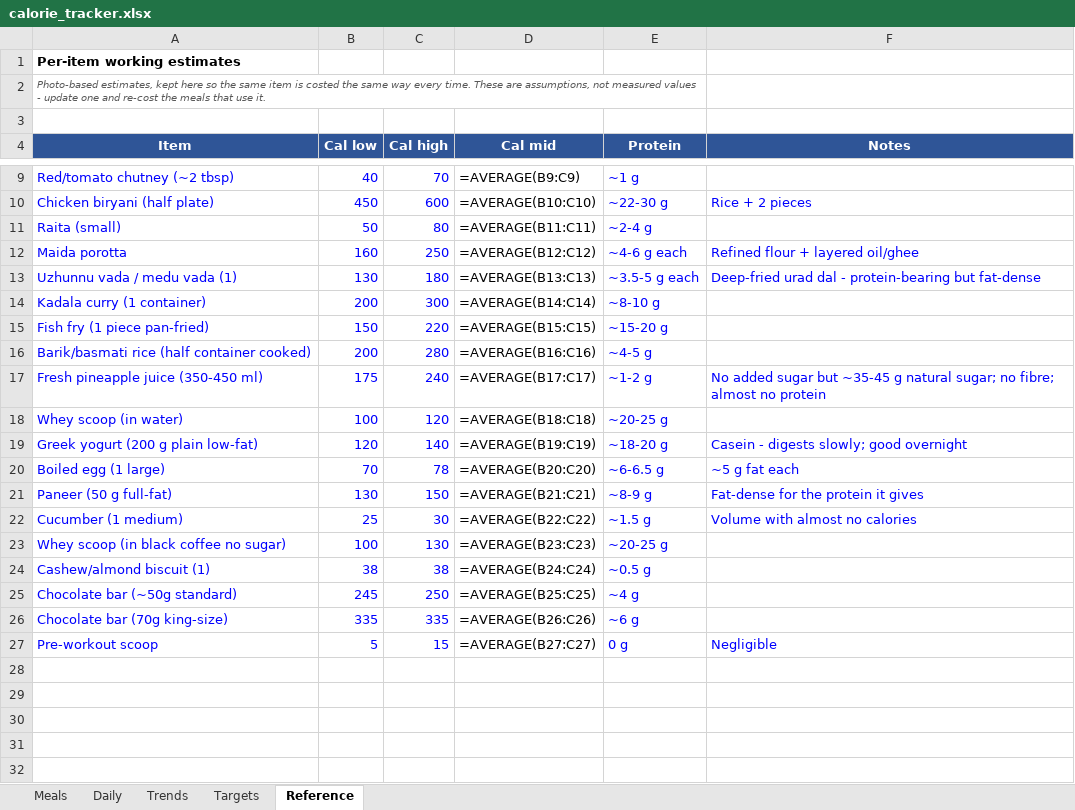
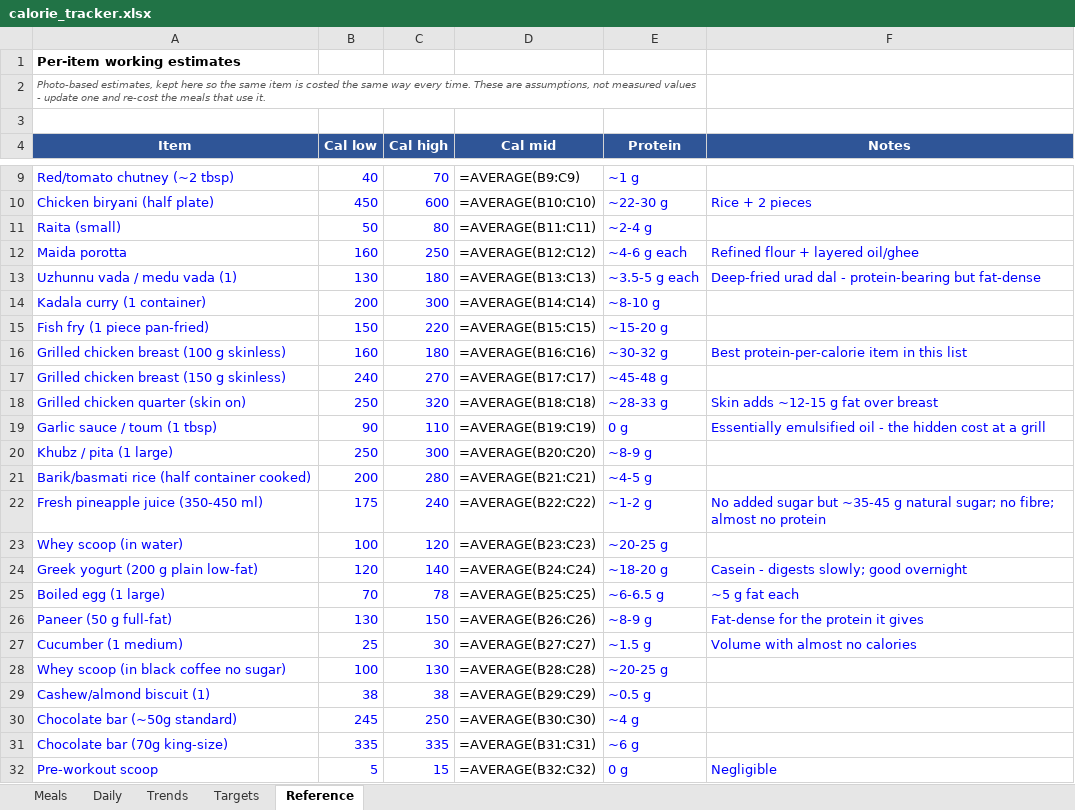
Before and after one commit to cakiran369/Kiranwebsite, an Excel workbook: nutrition/calorie_tracker.xlsx, sheet Reference, drawn as a sheet; only a part is shown, gaps mark what is left out; values as stored, in another font and other column widths than the file's, no borders; formulas without a stored value are shown as written; addresses are those after the commit; the diff names each change by its address in the sheet, - before the commit and + after, or states it on an @@ line.

```diff
--- a/nutrition/calorie_tracker.xlsx (sheet Reference)
+++ b/nutrition/calorie_tracker.xlsx (sheet Reference)
+row 16: Grilled chicken breast (100 g skinless) | 160 | 180 | =AVERAGE(B16:C16) | ~30-32 g | Best protein-per-calorie item in this list
+row 17: Grilled chicken breast (150 g skinless) | 240 | 270 | =AVERAGE(B17:C17) | ~45-48 g
+row 18: Grilled chicken quarter (skin on) | 250 | 320 | =AVERAGE(B18:C18) | ~28-33 g | Skin adds ~12-15 g fat over breast
+row 19: Garlic sauce / toum (1 tbsp) | 90 | 110 | =AVERAGE(B19:C19) | 0 g | Essentially emulsified oil - the hidden cost at a grill
+row 20: Khubz / pita (1 large) | 250 | 300 | =AVERAGE(B20:C20) | ~8-9 g
-D21 (Cal mid): =AVERAGE(B16:C16)
+D21 (Cal mid): =AVERAGE(B21:C21)
-D22 (Cal mid): =AVERAGE(B17:C17)
+D22 (Cal mid): =AVERAGE(B22:C22)
-D23 (Cal mid): =AVERAGE(B18:C18)
+D23 (Cal mid): =AVERAGE(B23:C23)
-D24 (Cal mid): =AVERAGE(B19:C19)
+D24 (Cal mid): =AVERAGE(B24:C24)
-D25 (Cal mid): =AVERAGE(B20:C20)
+D25 (Cal mid): =AVERAGE(B25:C25)
-D26 (Cal mid): =AVERAGE(B21:C21)
+D26 (Cal mid): =AVERAGE(B26:C26)
-D27 (Cal mid): =AVERAGE(B22:C22)
+D27 (Cal mid): =AVERAGE(B27:C27)
-D28 (Cal mid): =AVERAGE(B23:C23)
+D28 (Cal mid): =AVERAGE(B28:C28)
-D29 (Cal mid): =AVERAGE(B24:C24)
+D29 (Cal mid): =AVERAGE(B29:C29)
-D30 (Cal mid): =AVERAGE(B25:C25)
+D30 (Cal mid): =AVERAGE(B30:C30)
-D31 (Cal mid): =AVERAGE(B26:C26)
+D31 (Cal mid): =AVERAGE(B31:C31)
-D32 (Cal mid): =AVERAGE(B27:C27)
+D32 (Cal mid): =AVERAGE(B32:C32)
```
Also changed, not shown: 1 other file.
